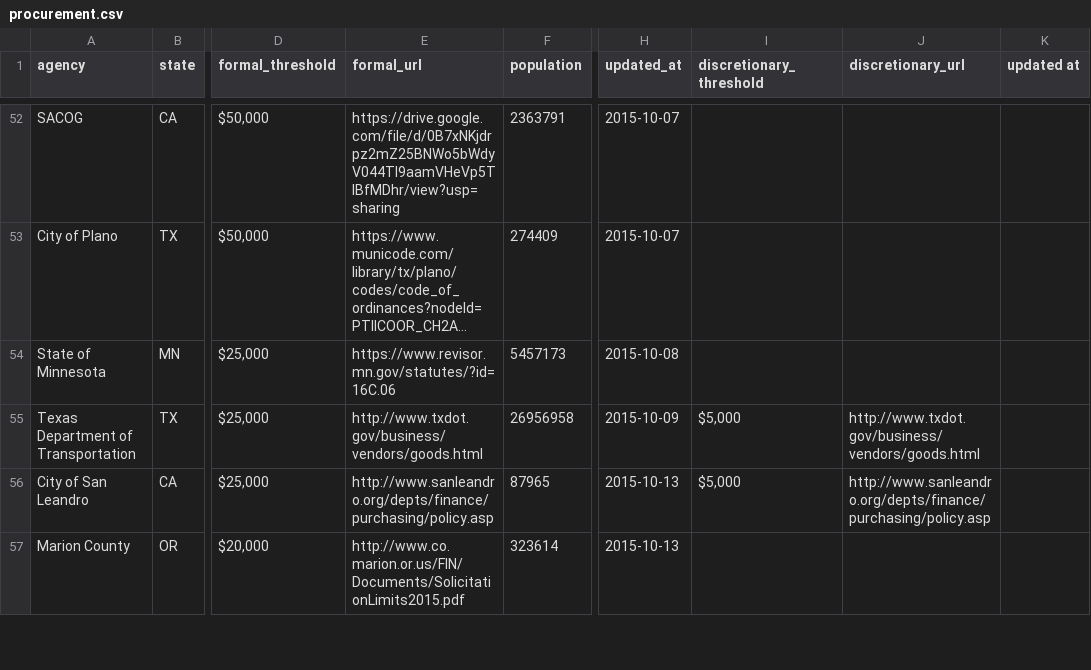
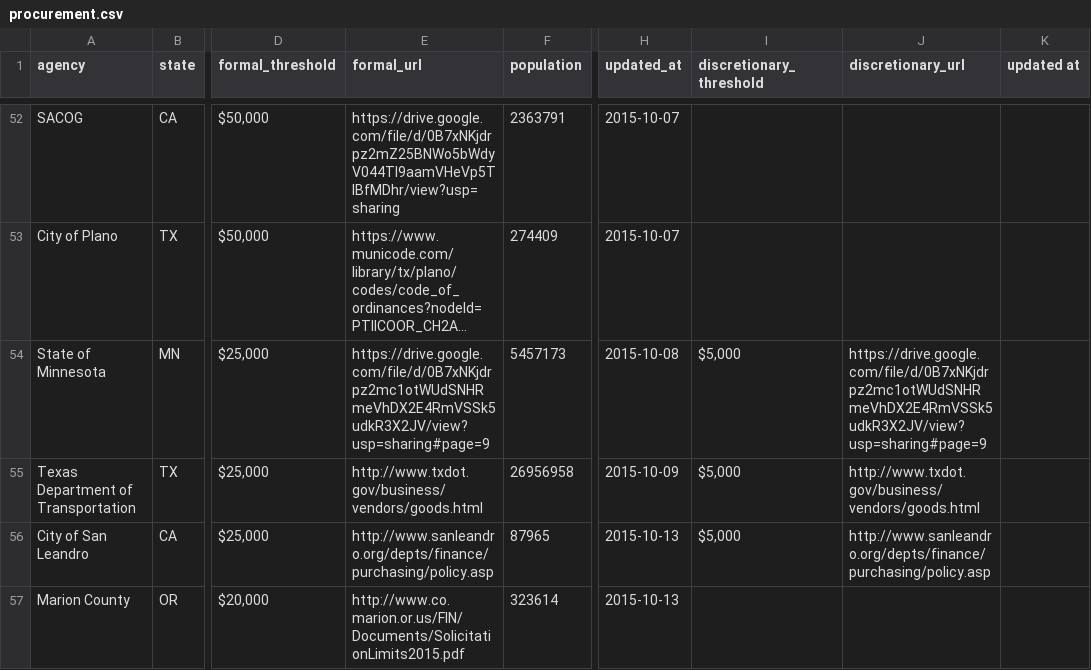
Before and after one commit to munirent/openprocure, a CSV file: procurement.csv, drawn as a sheet; only a part is shown, gaps mark what is left out; long unchanged cells end in …; the diff names each change by its address in the sheet, - before the commit and + after, or states it on an @@ line.

```diff
--- a/procurement.csv
+++ b/procurement.csv
-E54 (formal_url): https://www.revisor.mn.gov/statutes/?id=16C.06
+E54 (formal_url): https://drive.google.com/file/d/0B7xNKjdrpz2mc1otWUdSNHRmeVhDX2E4RmVSSk5udkR3X2JV/view?usp=sharing#page=9
-I54 (discretionary_threshold): (empty)
+I54 (discretionary_threshold): $5,000
-J54 (discretionary_url): (empty)
+J54 (discretionary_url): https://drive.google.com/file/d/0B7xNKjdrpz2mc1otWUdSNHRmeVhDX2E4RmVSSk5udkR3X2JV/view?usp=sharing#page=9
```
Also changed, not shown: 1 other file.
